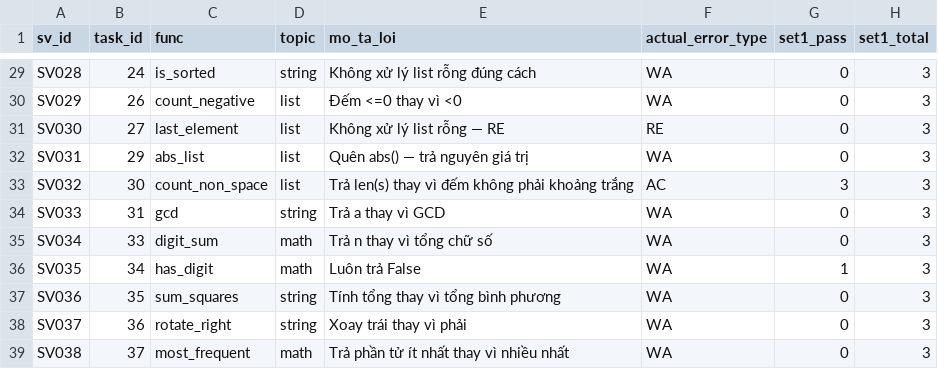
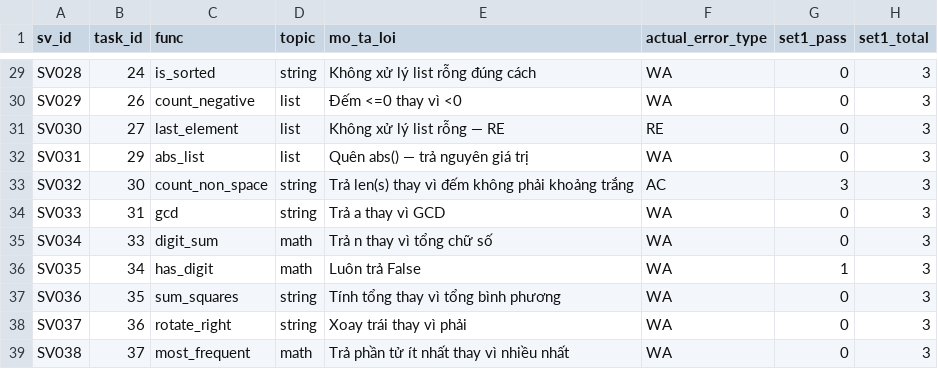
Before and after one commit to ThuanTran260/Project_67, a CSV file: results/comparison_3sets.csv, drawn as a sheet; only a part is shown, gaps mark what is left out; the diff names each change by its address in the sheet, - before the commit and + after, or states it on an @@ line.

```diff
--- a/results/comparison_3sets.csv
+++ b/results/comparison_3sets.csv
-D33 (topic): list
+D33 (topic): string
```
Also changed, not shown: results/error_analysis_v2.csv, 7 other files.
